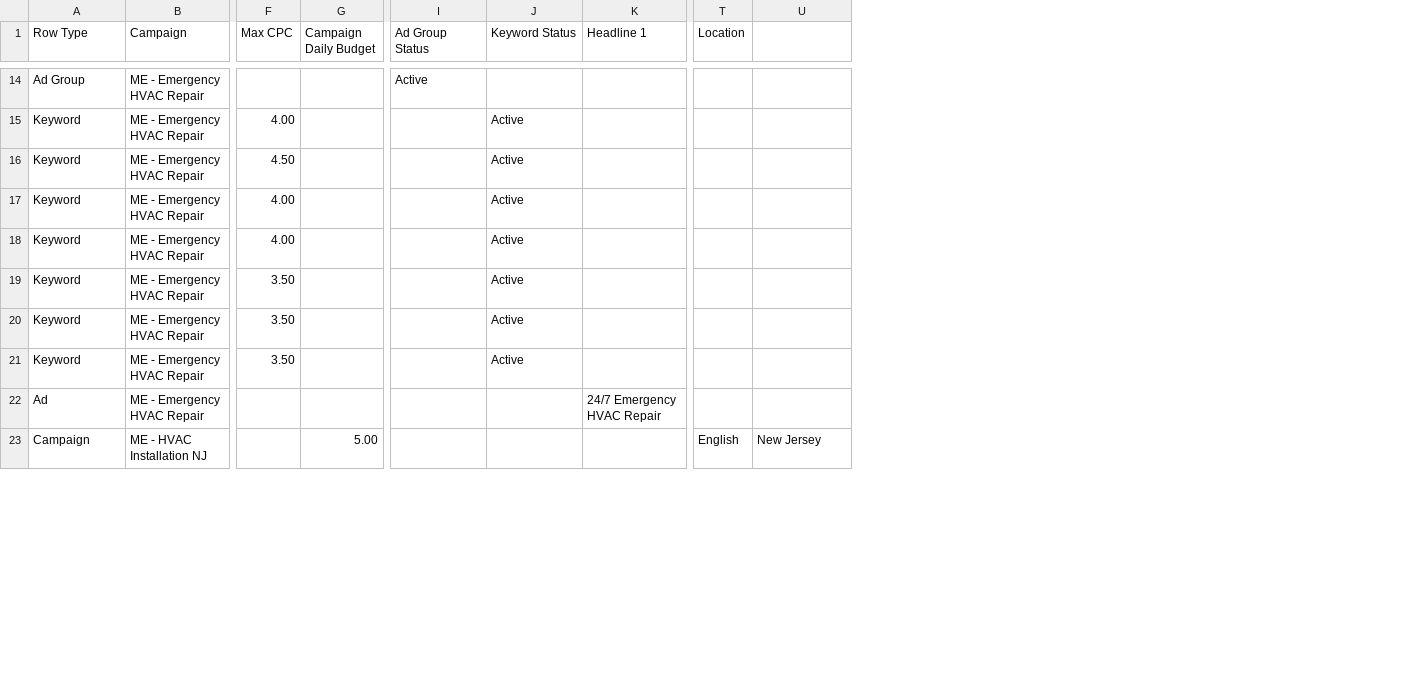
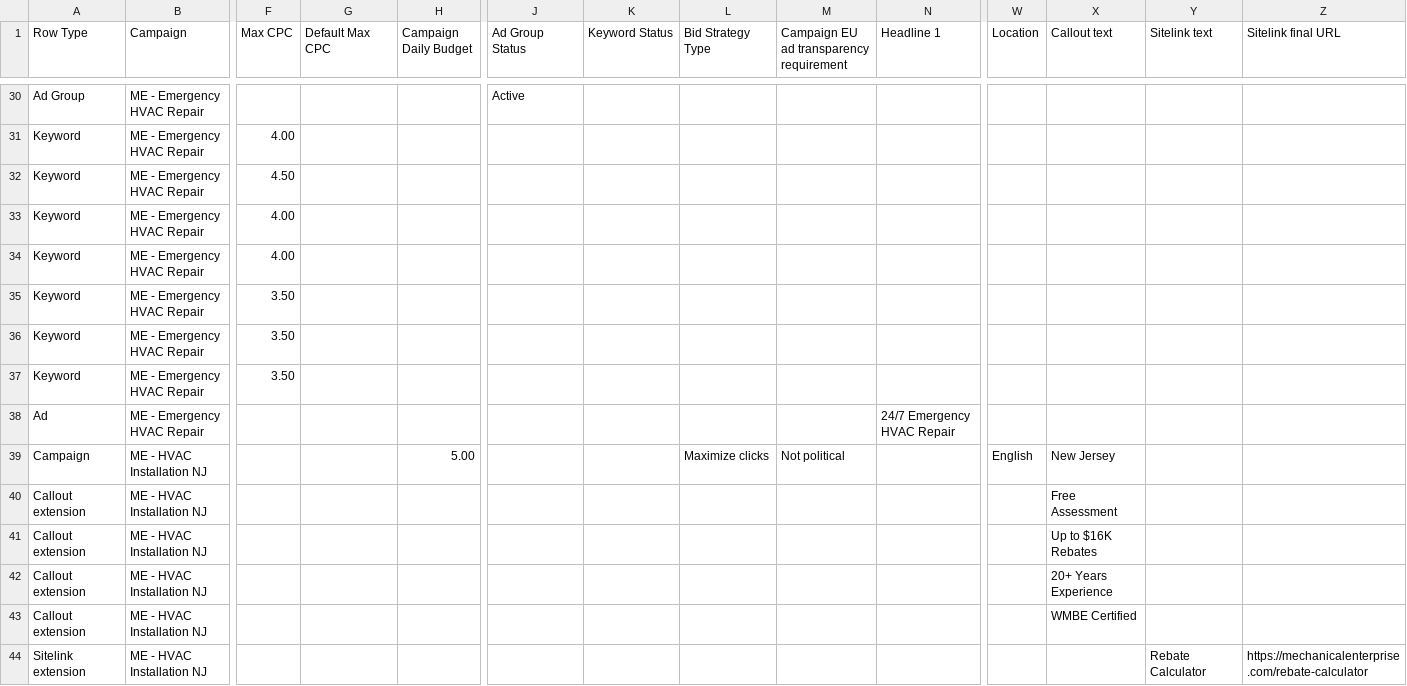
Before and after one commit to RosaliaGroup/-hvac-campaigns-essex, a CSV file: client/public/google-ads-import.csv, drawn as a sheet; only a part is shown, gaps mark what is left out; addresses are those after the commit; rows hold the shown columns only; the diff covers the shown part only; the diff names each change by its address in the sheet, - before the commit and + after, or states it on an @@ line.

```diff
--- a/client/public/google-ads-import.csv
+++ b/client/public/google-ads-import.csv
+column G (Default Max CPC), empty
+column L (Bid Strategy Type), row 39: Maximize clicks
+column M, row 1: Campaign EU ad transparency requirement; row 39: Not political
+column Y (Sitelink text), empty
+column Z (Sitelink final URL), empty
-X1: (empty)
+X1: Callout text
-K31:K37 (Keyword Status): Active
+K31:K37 (Keyword Status): (empty)
+row 40: Callout extension | ME - HVAC Installation NJ |  |  |  |  |  |  |  |  |  | Free Assessment
+row 41: Callout extension | ME - HVAC Installation NJ |  |  |  |  |  |  |  |  |  | Up to $16K Rebates
+row 42: Callout extension | ME - HVAC Installation NJ |  |  |  |  |  |  |  |  |  | 20+ Years Experience
+row 43: Callout extension | ME - HVAC Installation NJ |  |  |  |  |  |  |  |  |  | WMBE Certified
+row 44: Sitelink extension | ME - HVAC Installation NJ |  |  |  |  |  |  |  |  |  |  | Rebate Calculator | https://mechanicalenterprise.com/rebate-calculator
```
Also changed, not shown: 35 added rows and 30 edited cells elsewhere in this file.
